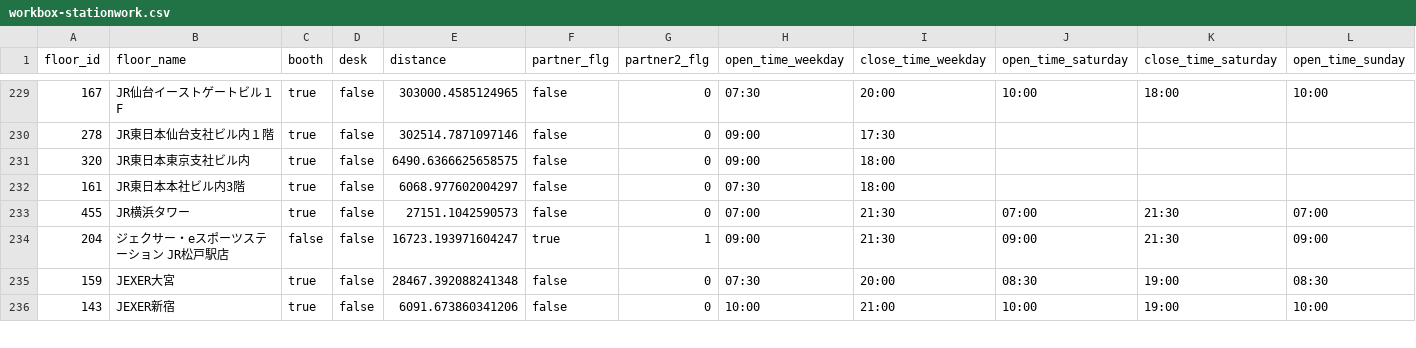
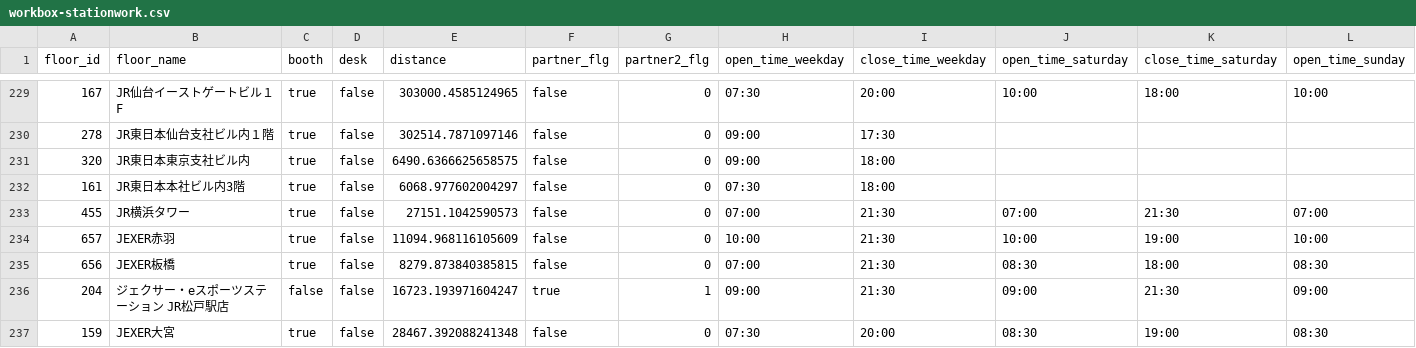
Before and after one commit to code4fukui/workbox, a CSV file: workbox-stationwork.csv, drawn as a sheet; only a part is shown, gaps mark what is left out; the shorter side is filled out with more unchanged rows; rows hold the shown columns only; the diff names each change by its address in the sheet, - before the commit and + after, or states it on an @@ line.

Commit message:
update data

```diff
--- a/workbox-stationwork.csv
+++ b/workbox-stationwork.csv
+row 234: 657 | JEXER赤羽 | true | false | 11094.968116105609 | false | 0 | 10:00 | 21:30 | 10:00 | 19:00 | 10:00
+row 235: 656 | JEXER板橋 | true | false | 8279.873840385815 | false | 0 | 07:00 | 21:30 | 08:30 | 18:00 | 08:30
```
Also changed, not shown: 1 other file.
